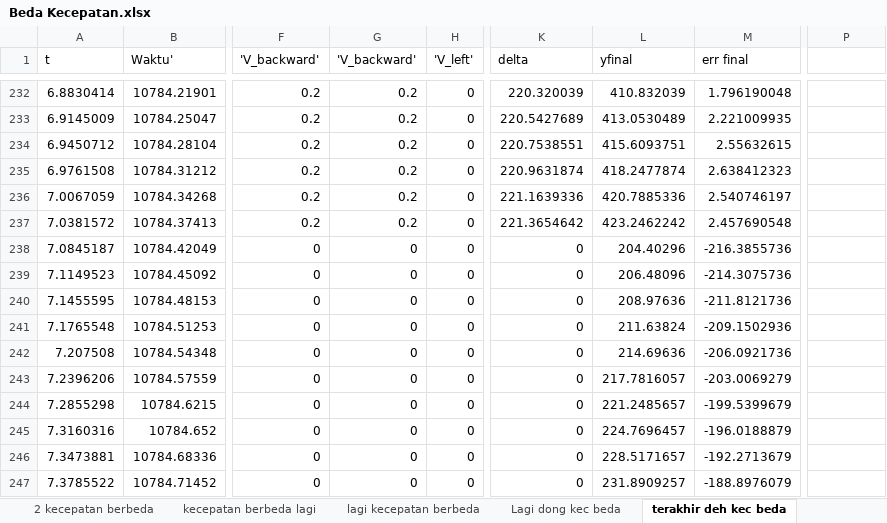
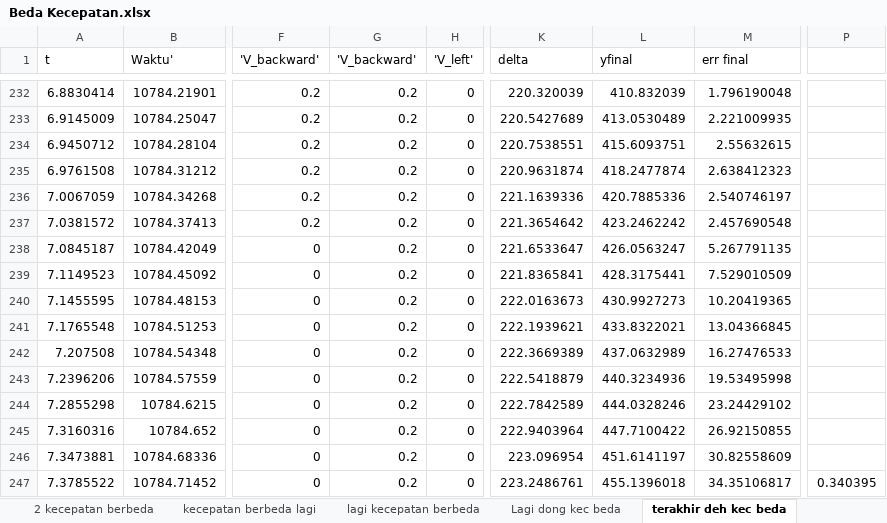
Before and after one commit to YP144/DroneControl, an Excel workbook: Karakteristik/Beda Kecepatan.xlsx, sheet terakhir deh kec beda, drawn as a sheet; only a part is shown, gaps mark what is left out; values as stored, in another font and other column widths than the file's, no borders; charts and pictures not drawn; the diff covers the shown part only; the diff names each change by its address in the sheet, - before the commit and + after, or states it on an @@ line.

Commit message:
Update Beda Kecepatan.xlsx

```diff
--- a/Karakteristik/Beda Kecepatan.xlsx (sheet terakhir deh kec beda)
+++ b/Karakteristik/Beda Kecepatan.xlsx (sheet terakhir deh kec beda)
-G238:G247 ('V_backward'): 0
+G238:G247 ('V_backward'): 0.2
-K238 (delta): 0
+K238 (delta): 221.6533647
-L238 (yfinal): 204.40296
+L238 (yfinal): 426.0563247
-M238 (err final): -216.3855736
+M238 (err final): 5.267791135
-K239 (delta): 0
+K239 (delta): 221.8365841
-L239 (yfinal): 206.48096
+L239 (yfinal): 428.3175441
-M239 (err final): -214.3075736
+M239 (err final): 7.529010509
-K240 (delta): 0
+K240 (delta): 222.0163673
-L240 (yfinal): 208.97636
+L240 (yfinal): 430.9927273
-M240 (err final): -211.8121736
+M240 (err final): 10.20419365
-K241 (delta): 0
+K241 (delta): 222.1939621
-L241 (yfinal): 211.63824
+L241 (yfinal): 433.8322021
-M241 (err final): -209.1502936
+M241 (err final): 13.04366845
-K242 (delta): 0
+K242 (delta): 222.3669389
-L242 (yfinal): 214.69636
+L242 (yfinal): 437.0632989
-M242 (err final): -206.0921736
+M242 (err final): 16.27476533
-K243 (delta): 0
+K243 (delta): 222.5418879
-L243 (yfinal): 217.7816057
+L243 (yfinal): 440.3234936
-M243 (err final): -203.0069279
+M243 (err final): 19.53495998
-K244 (delta): 0
+K244 (delta): 222.7842589
-L244 (yfinal): 221.2485657
+L244 (yfinal): 444.0328246
-M244 (err final): -199.5399679
+M244 (err final): 23.24429102
-K245 (delta): 0
+K245 (delta): 222.9403964
-L245 (yfinal): 224.7696457
+L245 (yfinal): 447.7100422
-M245 (err final): -196.0188879
+M245 (err final): 26.92150855
-K246 (delta): 0
+K246 (delta): 223.096954
-L246 (yfinal): 228.5171657
+L246 (yfinal): 451.6141197
-M246 (err final): -192.2713679
+M246 (err final): 30.82558609
-K247 (delta): 0
+K247 (delta): 223.2486761
-L247 (yfinal): 231.8909257
+L247 (yfinal): 455.1396018
-M247 (err final): -188.8976079
+M247 (err final): 34.35106817
-P247: (empty)
+P247: 0.340395
```
Also changed, not shown: 148 edited cells elsewhere in this sheet, sheet Kec menurun, charts or pictures.
